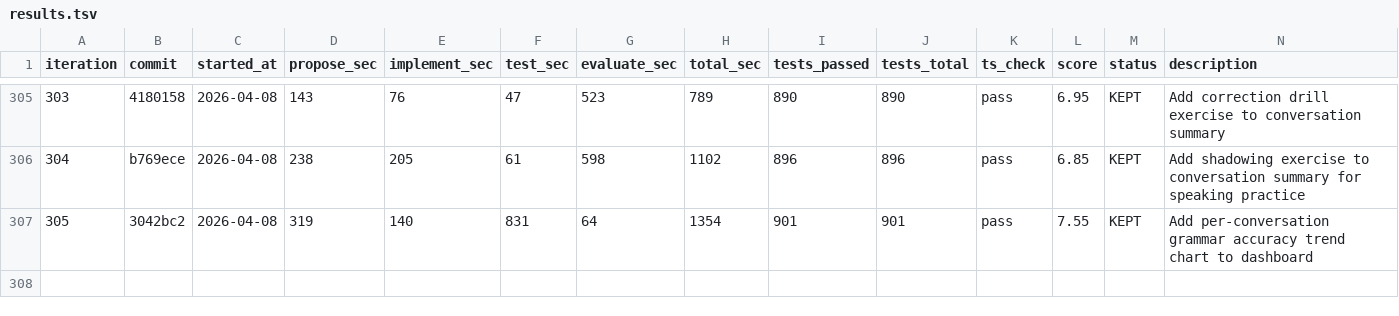
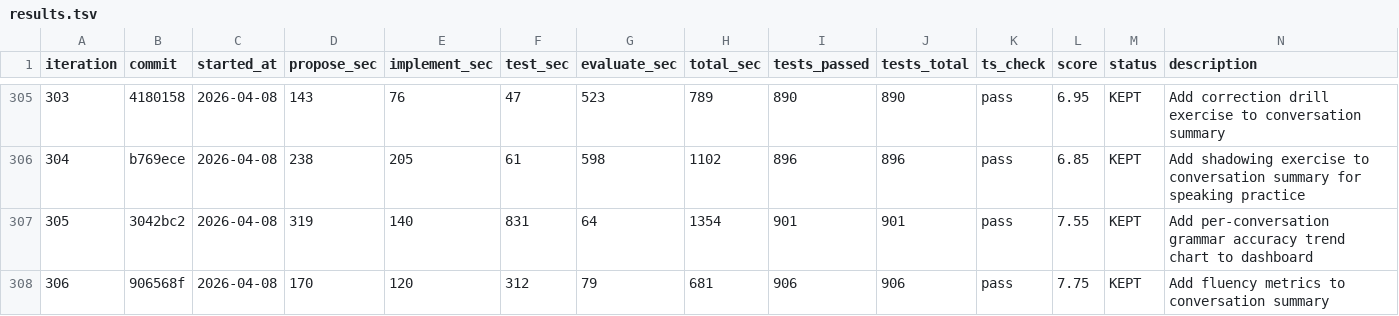
Before and after one commit to shitada/english-app, a TSV file: autoresearch/results.tsv, drawn as a sheet; only a part is shown, gaps mark what is left out; the diff names each change by its address in the sheet, - before the commit and + after, or states it on an @@ line.

```diff
--- a/autoresearch/results.tsv
+++ b/autoresearch/results.tsv
+row 308: 306 | 906568f | 2026-04-08 | 170 | 120 | 312 | 79 | 681 | 906 | 906 | pass | 7.75 | KEPT | Add fluency metrics to conversation summary
```
Also changed, not shown: 5 other files.
